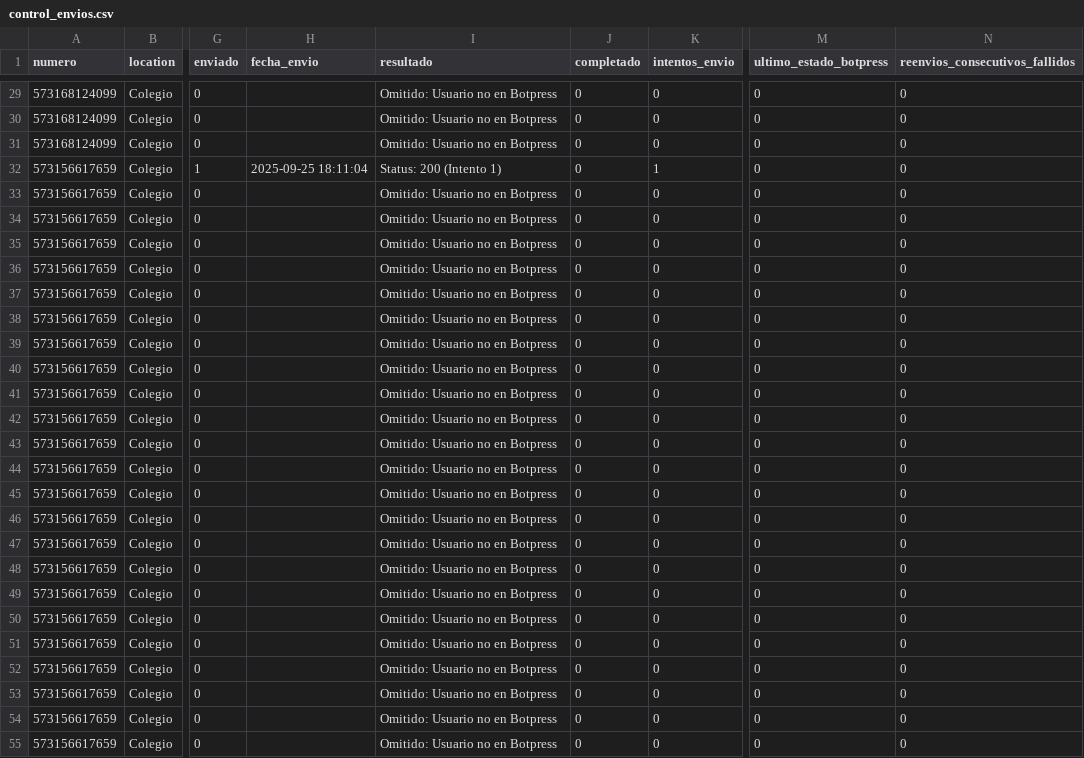
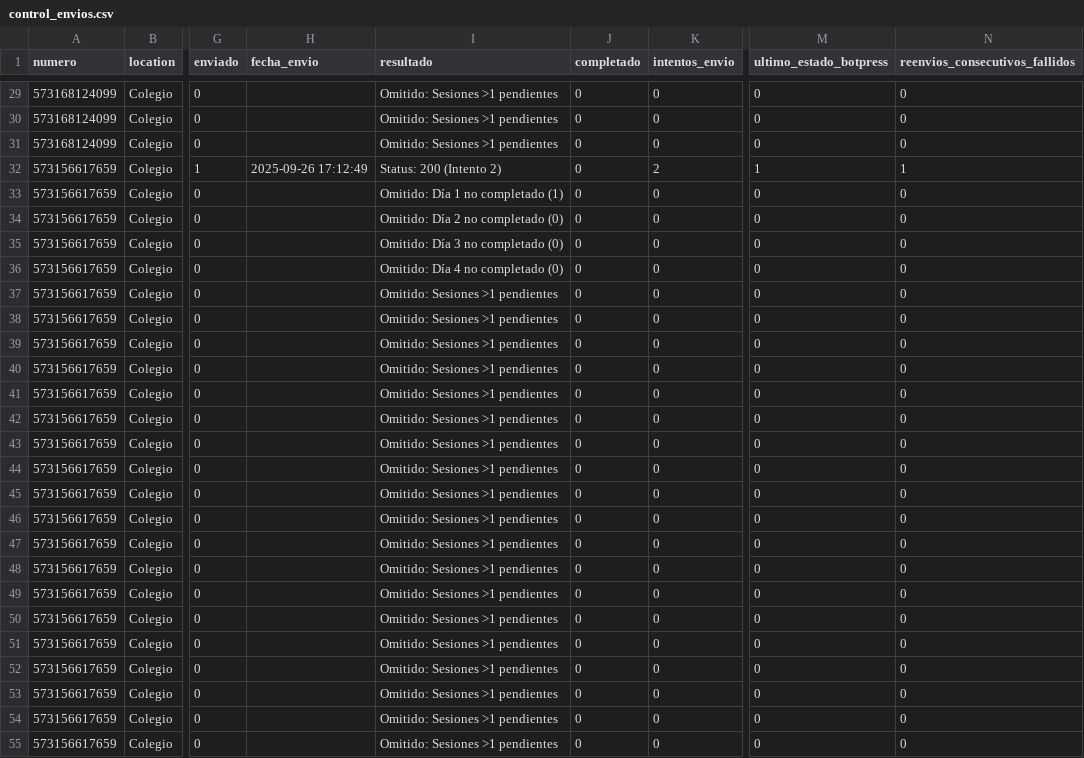
Before and after one commit to Rodato/AMA-Bot_automation, a CSV file: control_envios.csv, drawn as a sheet; only a part is shown, gaps mark what is left out; the diff covers the shown part only; the diff names each change by its address in the sheet, - before the commit and + after, or states it on an @@ line.

```diff
--- a/control_envios.csv
+++ b/control_envios.csv
-I29:I31 (resultado): Omitido: Usuario no en Botpress
+I29:I31 (resultado): Omitido: Sesiones >1 pendientes
-H32 (fecha_envio): 2025-09-25 18:11:04
+H32 (fecha_envio): 2025-09-26 17:12:49
-I32 (resultado): Status: 200 (Intento 1)
+I32 (resultado): Status: 200 (Intento 2)
-K32 (intentos_envio): 1
+K32 (intentos_envio): 2
-M32 (ultimo_estado_botpress): 0
+M32 (ultimo_estado_botpress): 1
-N32 (reenvios_consecutivos_fallidos): 0
+N32 (reenvios_consecutivos_fallidos): 1
-I33 (resultado): Omitido: Usuario no en Botpress
+I33 (resultado): Omitido: Día 1 no completado (1)
-I34 (resultado): Omitido: Usuario no en Botpress
+I34 (resultado): Omitido: Día 2 no completado (0)
-I35 (resultado): Omitido: Usuario no en Botpress
+I35 (resultado): Omitido: Día 3 no completado (0)
-I36 (resultado): Omitido: Usuario no en Botpress
+I36 (resultado): Omitido: Día 4 no completado (0)
-I37:I55 (resultado): Omitido: Usuario no en Botpress
+I37:I55 (resultado): Omitido: Sesiones >1 pendientes
```
Also changed, not shown: 39 edited cells elsewhere in this file, 1 other file.
